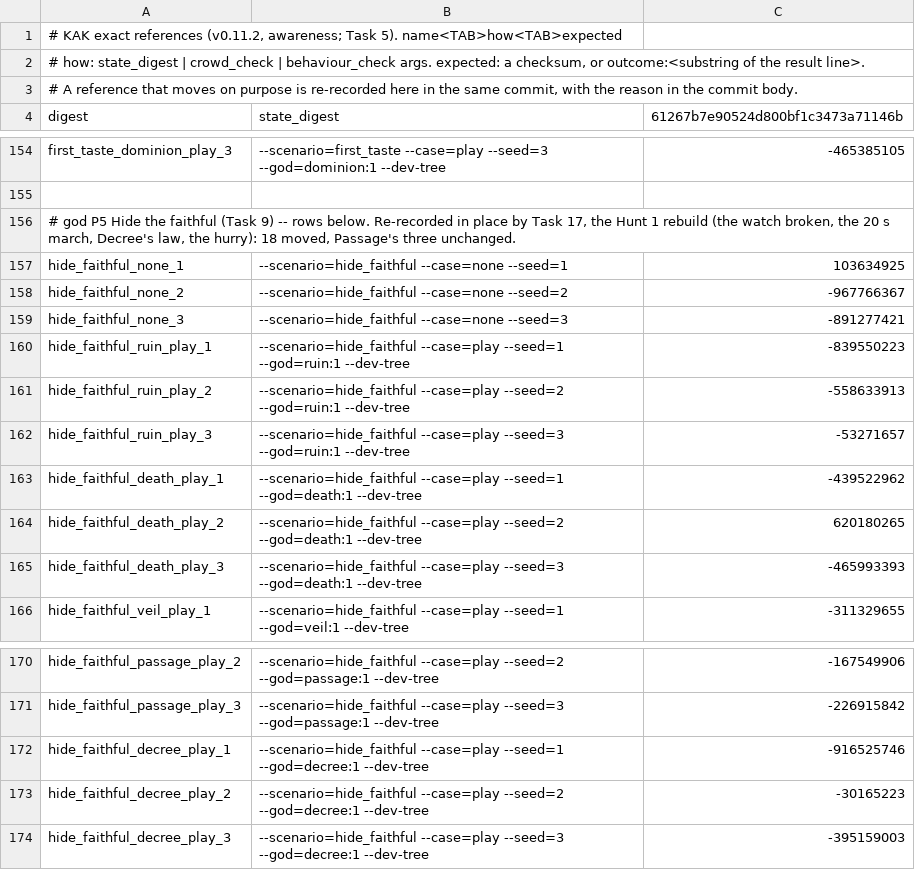
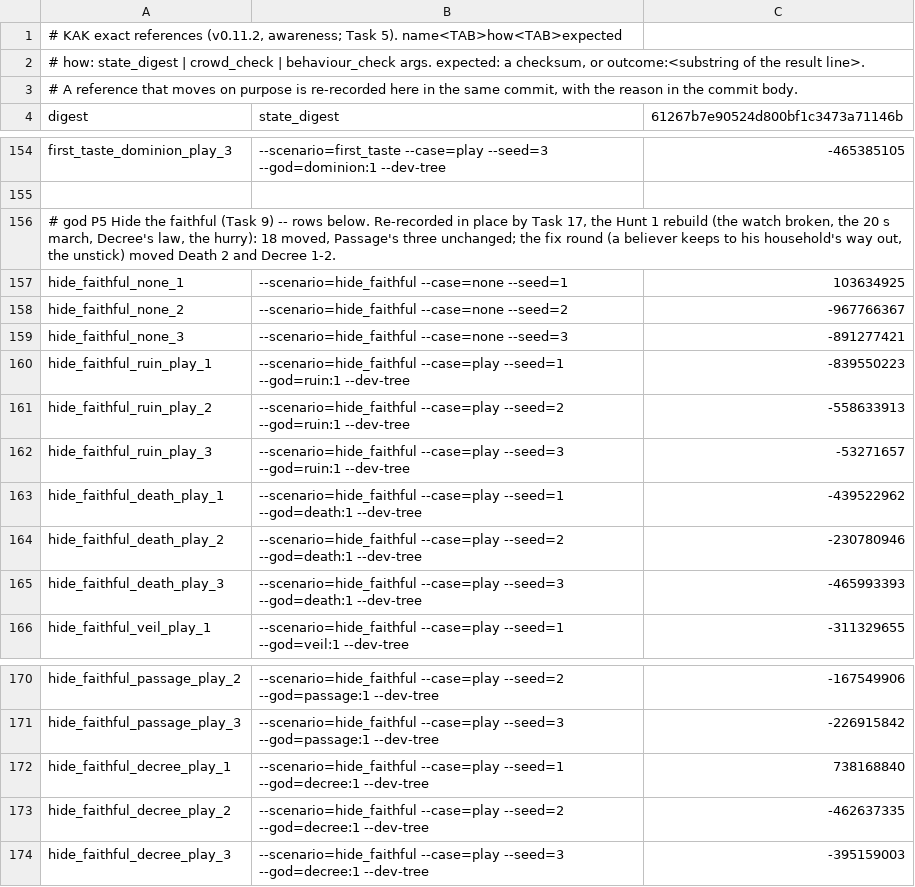
Before and after one commit to audoraemon/vfxProve, a TSV file: tools/dev/refs/references.tsv, drawn as a sheet; only a part is shown, gaps mark what is left out.

```diff
--- a/tools/dev/refs/references.tsv
+++ b/tools/dev/refs/references.tsv
@@ -155,3 +155,3 @@ first_taste_dominion_play_3	--scenario=first_taste --case=play --seed=3 --god=do
 
-# god P5 Hide the faithful (Task 9) -- rows below. Re-recorded in place by Task 17, the Hunt 1 rebuild (the watch broken, the 20 s march, Decree's law, the hurry): 18 moved, Passage's three unchanged.
+# god P5 Hide the faithful (Task 9) -- rows below. Re-recorded in place by Task 17, the Hunt 1 rebuild (the watch broken, the 20 s march, Decree's law, the hurry): 18 moved, Passage's three unchanged; the fix round (a believer keeps to his household's way out, the unstick) moved Death 2 and Decree 1-2.
 hide_faithful_none_1	--scenario=hide_faithful --case=none --seed=1	103634925
@@ -163,3 +163,3 @@ hide_faithful_ruin_play_3	--scenario=hide_faithful --case=play --seed=3 --god=ru
 hide_faithful_death_play_1	--scenario=hide_faithful --case=play --seed=1 --god=death:1 --dev-tree	-439522962
-hide_faithful_death_play_2	--scenario=hide_faithful --case=play --seed=2 --god=death:1 --dev-tree	620180265
+hide_faithful_death_play_2	--scenario=hide_faithful --case=play --seed=2 --god=death:1 --dev-tree	-230780946
 hide_faithful_death_play_3	--scenario=hide_faithful --case=play --seed=3 --god=death:1 --dev-tree	-465993393
@@ -171,4 +171,4 @@ hide_faithful_passage_play_2	--scenario=hide_faithful --case=play --seed=2 --god
 hide_faithful_passage_play_3	--scenario=hide_faithful --case=play --seed=3 --god=passage:1 --dev-tree	-226915842
-hide_faithful_decree_play_1	--scenario=hide_faithful --case=play --seed=1 --god=decree:1 --dev-tree	-916525746
-hide_faithful_decree_play_2	--scenario=hide_faithful --case=play --seed=2 --god=decree:1 --dev-tree	-30165223
+hide_faithful_decree_play_1	--scenario=hide_faithful --case=play --seed=1 --god=decree:1 --dev-tree	738168840
+hide_faithful_decree_play_2	--scenario=hide_faithful --case=play --seed=2 --god=decree:1 --dev-tree	-462637335
 hide_faithful_decree_play_3	--scenario=hide_faithful --case=play --seed=3 --god=decree:1 --dev-tree	-395159003
```
Also changed, not shown: 6 other files.
